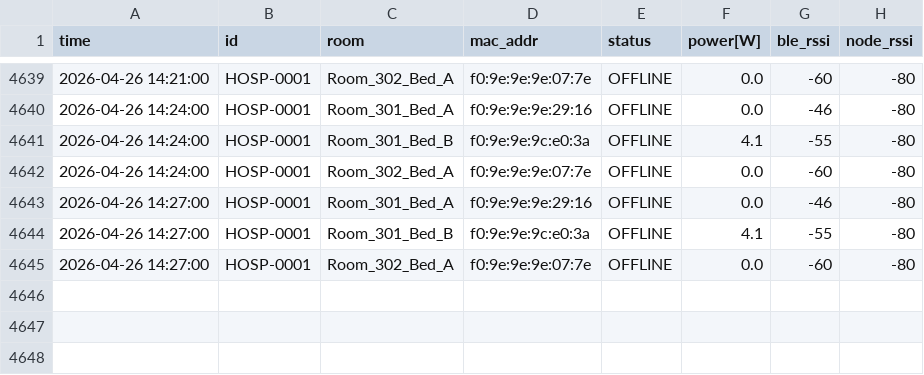
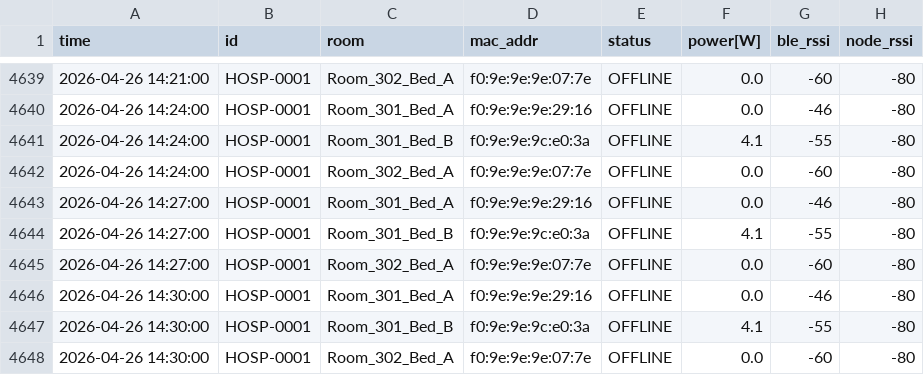
Before and after one commit to MOSA-github/data_test_server_page, a CSV file: docs/data/archive/HOSP-0001/2026/2026-04.csv, drawn as a sheet; only a part is shown, gaps mark what is left out; the diff names each change by its address in the sheet, - before the commit and + after, or states it on an @@ line.

Commit message:
Log Update 14:30

```diff
--- a/docs/data/archive/HOSP-0001/2026/2026-04.csv
+++ b/docs/data/archive/HOSP-0001/2026/2026-04.csv
+row 4646: 2026-04-26 14:30:00 | HOSP-0001 | Room_301_Bed_A | f0:9e:9e:9e:29:16 | OFFLINE | 0.0 | -46 | -80
+row 4647: 2026-04-26 14:30:00 | HOSP-0001 | Room_301_Bed_B | f0:9e:9e:9c:e0:3a | OFFLINE | 4.1 | -55 | -80
+row 4648: 2026-04-26 14:30:00 | HOSP-0001 | Room_302_Bed_A | f0:9e:9e:9e:07:7e | OFFLINE | 0.0 | -60 | -80
```
